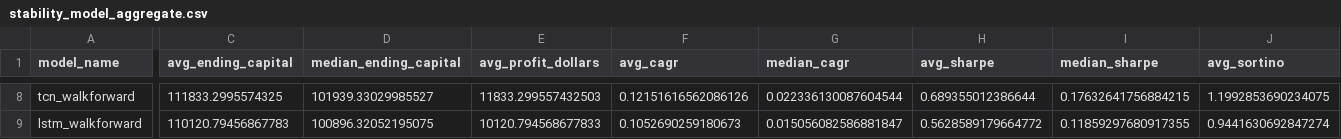
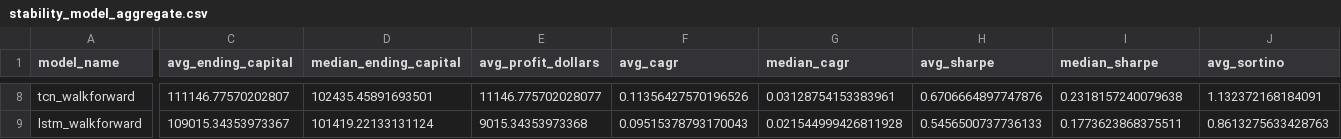
Before and after one commit to sturgeon03/Investment, a CSV file: us_stocks/artifacts/stability_large_cap_60_dynamic_seq20_clip_q95/stability_model_aggregate.csv, drawn as a sheet; only a part is shown, gaps mark what is left out; the diff covers the shown part only; the diff names each change by its address in the sheet, - before the commit and + after, or states it on an @@ line.

```diff
--- a/us_stocks/artifacts/stability_large_cap_60_dynamic_seq20_clip_q95/stability_model_aggregate.csv
+++ b/us_stocks/artifacts/stability_large_cap_60_dynamic_seq20_clip_q95/stability_model_aggregate.csv
-C8 (avg_ending_capital): 111833.2995574325
+C8 (avg_ending_capital): 111146.77570202807
-D8 (median_ending_capital): 101939.33029985527
+D8 (median_ending_capital): 102435.45891693501
-E8 (avg_profit_dollars): 11833.299557432503
+E8 (avg_profit_dollars): 11146.775702028077
-F8 (avg_cagr): 0.12151616562086126
+F8 (avg_cagr): 0.11356427570196526
-G8 (median_cagr): 0.022336130087604544
+G8 (median_cagr): 0.03128754153383961
-H8 (avg_sharpe): 0.689355012386644
+H8 (avg_sharpe): 0.6706664897747876
-I8 (median_sharpe): 0.17632641756884215
+I8 (median_sharpe): 0.2318157240079638
-J8 (avg_sortino): 1.1992853690234075
+J8 (avg_sortino): 1.132372168184091
-C9 (avg_ending_capital): 110120.79456867783
+C9 (avg_ending_capital): 109015.34353973367
-D9 (median_ending_capital): 100896.32052195075
+D9 (median_ending_capital): 101419.22133131124
-E9 (avg_profit_dollars): 10120.794568677833
+E9 (avg_profit_dollars): 9015.34353973368
-F9 (avg_cagr): 0.1052690259180673
+F9 (avg_cagr): 0.09515378793170043
-G9 (median_cagr): 0.015056082586881847
+G9 (median_cagr): 0.021544999426811928
-H9 (avg_sharpe): 0.5628589179664772
+H9 (avg_sharpe): 0.5456500737736133
-I9 (median_sharpe): 0.11859297680917355
+I9 (median_sharpe): 0.1773623868375511
-J9 (avg_sortino): 0.9441630692847274
+J9 (avg_sortino): 0.8613275633428763
```
Also changed, not shown: 66 edited cells elsewhere in this file, us_stocks/artifacts/stability_large_cap_60_dynamic_seq20_clip_q95/stability_window_end_values.csv, us_stocks/artifacts/stability_large_cap_60_dynamic_seq20_clip_q95/stability_window_summary.csv, 13 other files.
